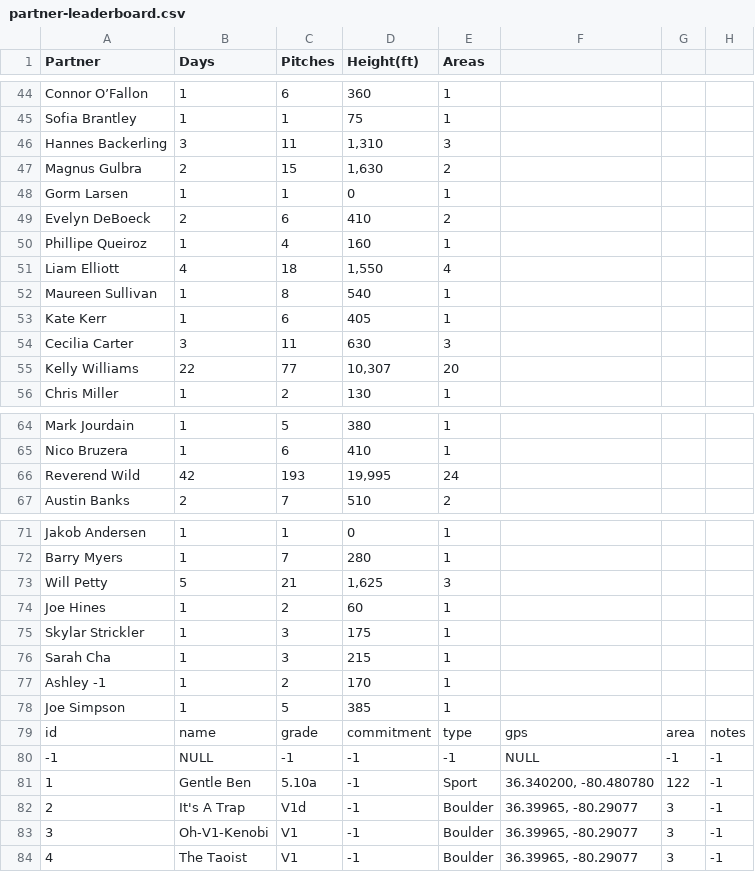
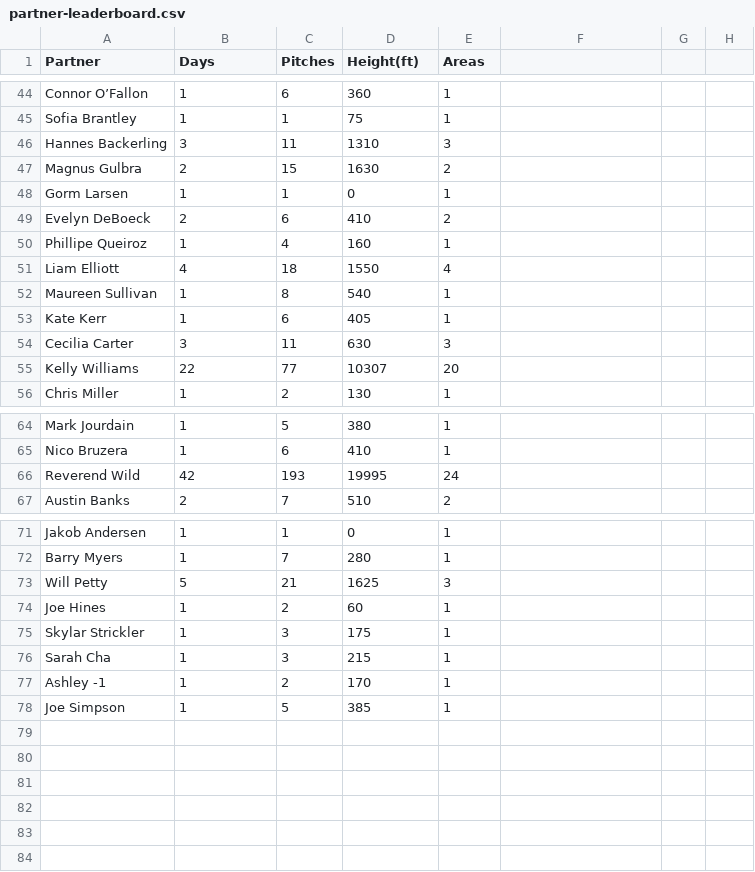
Before and after one commit to achiquit/websitejazzhands, a CSV file: climbing/data/partner-leaderboard.csv, drawn as a sheet; only a part is shown, gaps mark what is left out; the diff covers the shown part only.

Commit message:
leaderboard csv fix

```diff
--- a/climbing/data/partner-leaderboard.csv
+++ b/climbing/data/partner-leaderboard.csv
@@ -46,2 +46,2 @@ Partner,Days,Pitches,Height(ft),Areas
-"Hannes Backerling",3,11,"1,310",3
-"Magnus Gulbra",2,15,"1,630",2
+Hannes Backerling,3,11,1310,3
+Magnus Gulbra,2,15,1630,2
@@ -51 +51 @@ Partner,Days,Pitches,Height(ft),Areas
-"Liam Elliott",4,18,"1,550",4
+Liam Elliott,4,18,1550,4
@@ -55 +55 @@ Partner,Days,Pitches,Height(ft),Areas
-"Kelly Williams",22,77,"10,307",20
+Kelly Williams,22,77,10307,20
@@ -66 +66 @@ Partner,Days,Pitches,Height(ft),Areas
-"Reverend Wild",42,193,"19,995",24
+Reverend Wild,42,193,19995,24
@@ -73 +73 @@ Partner,Days,Pitches,Height(ft),Areas
-"Will Petty",5,21,"1,625",3
+Will Petty,5,21,1625,3
@@ -79,6 +78,0 @@ Partner,Days,Pitches,Height(ft),Areas
-id,name,grade,commitment,type,gps,area,notes
--1,NULL,-1,-1,-1,NULL,-1,-1
-1,"Gentle Ben",5.10a,-1,Sport,"36.340200, -80.480780",122,-1
-2,"It's A Trap",V1d,-1,Boulder,"36.39965, -80.29077",3,-1
-3,Oh-V1-Kenobi,V1,-1,Boulder,"36.39965, -80.29077",3,-1
-4,"The Taoist",V1,-1,Boulder,"36.39965, -80.29077",3,-1
```
Also changed, not shown: 15 edited cells elsewhere in this file, 1 other file.
